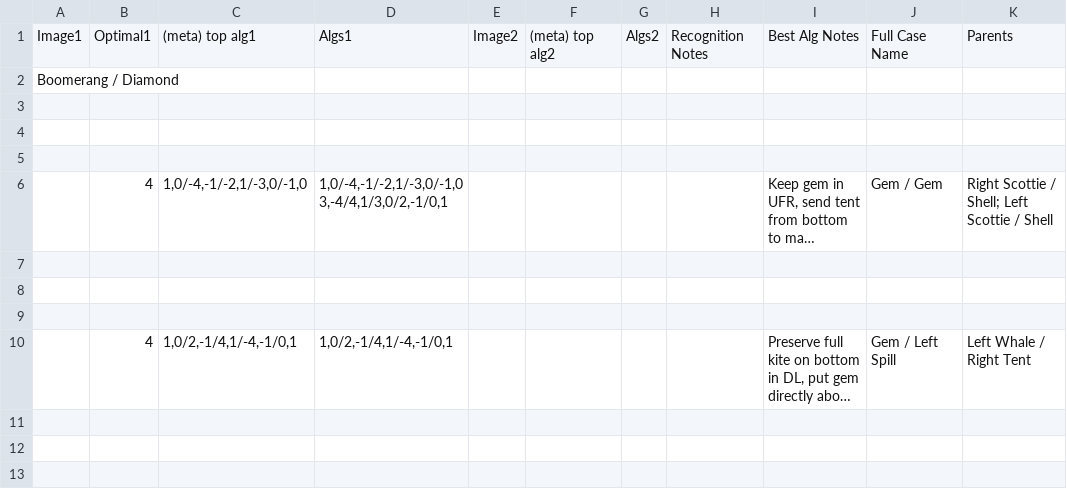
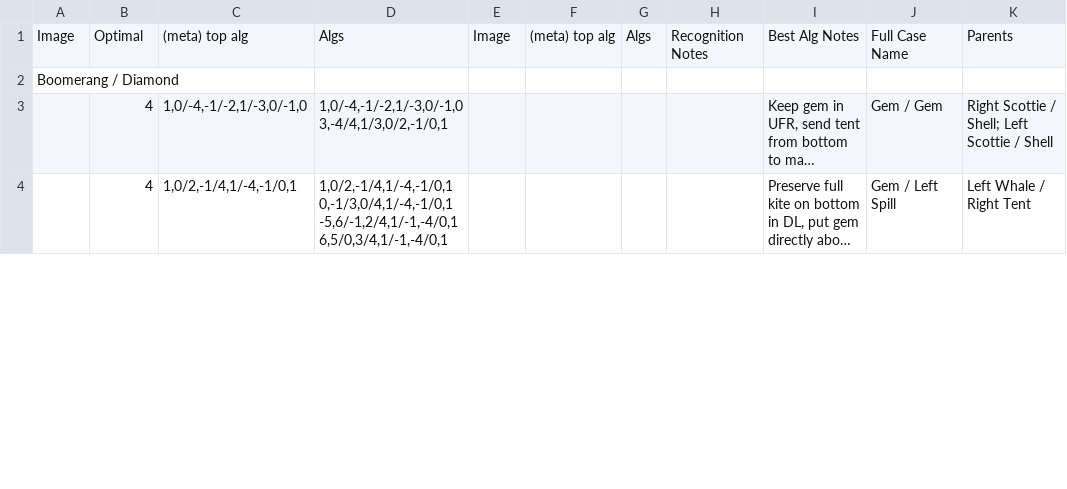
Before and after one commit to sharikak54/sharikak54.github.io, a TSV file: assets/data/OBL spreadsheet for website - 1C, 2E.tsv, drawn as a sheet; only a part is shown; long unchanged cells end in …; removed rows and columns are numbered as before the commit, all else as after; the diff covers the shown part only; the diff names each change by its address in the sheet, - before the commit and + after, or states it on an @@ line.

```diff
--- a/assets/data/OBL spreadsheet for website - 1C, 2E.tsv
+++ b/assets/data/OBL spreadsheet for website - 1C, 2E.tsv
-A1: Image1
+A1: Image
-B1: Optimal1
+B1: Optimal
-C1: (meta) top alg1
+C1: (meta) top alg
-D1: Algs1
+D1: Algs
-E1: Image2
+E1: Image
-F1: (meta) top alg2
+F1: (meta) top alg
-G1: Algs2
+G1: Algs
-row 3: (empty)
-row 4: (empty)
-row 5: (empty)
-row 7: (empty)
-row 8: (empty)
-row 9: (empty)
-D4: 1,0/2,-1/4,1/-4,-1/0,1
+D4: 1,0/2,-1/4,1/-4,-1/0,1 0,-1/3,0/4,1/-4,-1/0,1 -5,6/-1,2/4,1/-1,-4/0,1 6,5/0,3/4,1/-1,-4/0,1
-row 11: (empty)
-row 12: (empty)
-row 13: (empty)
```
Also changed, not shown: 108 removed rows and 40 edited cells elsewhere in this file, assets/data/OBL spreadsheet for website - 1C, 3E.tsv, assets/data/OBL spreadsheet for website - Bar_Bar, 1E.tsv, 8 other files.
